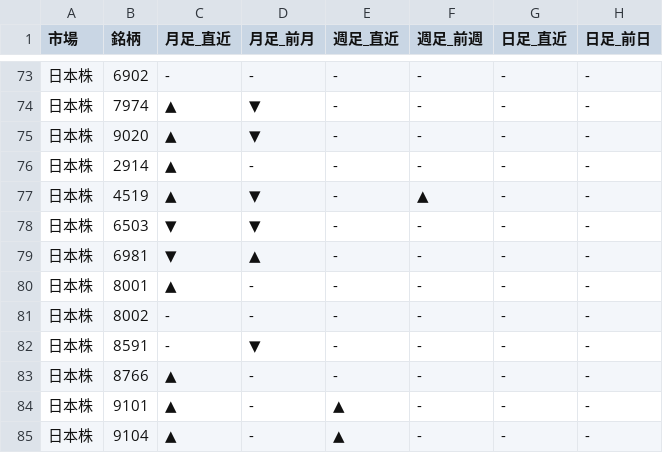
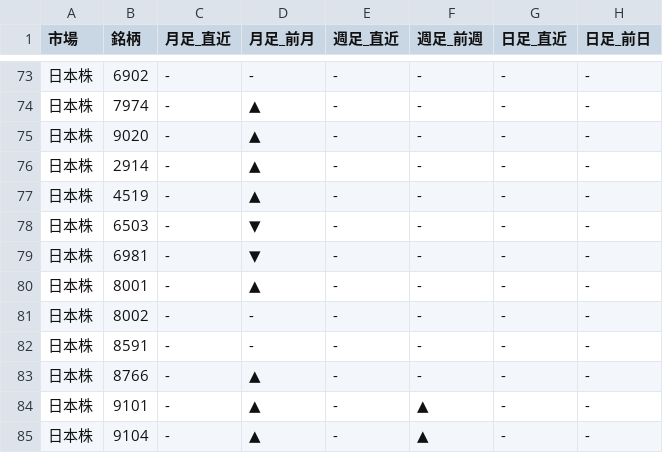
Before and after one commit to Yuya3500/pythonProject2, a CSV file: results.csv, drawn as a sheet; only a part is shown, gaps mark what is left out; the diff covers the shown part only.

```diff
--- a/results.csv
+++ b/results.csv
@@ -73,13 +73,13 @@
 日本株,6902,-,-,-,-,-,-
-日本株,7974,▲,▼,-,-,-,-
-日本株,9020,▲,▼,-,-,-,-
-日本株,2914,▲,-,-,-,-,-
-日本株,4519,▲,▼,-,▲,-,-
-日本株,6503,▼,▼,-,-,-,-
-日本株,6981,▼,▲,-,-,-,-
-日本株,8001,▲,-,-,-,-,-
+日本株,7974,-,▲,-,-,-,-
+日本株,9020,-,▲,-,-,-,-
+日本株,2914,-,▲,-,-,-,-
+日本株,4519,-,▲,-,-,-,-
+日本株,6503,-,▼,-,-,-,-
+日本株,6981,-,▼,-,-,-,-
+日本株,8001,-,▲,-,-,-,-
 日本株,8002,-,-,-,-,-,-
-日本株,8591,-,▼,-,-,-,-
-日本株,8766,▲,-,-,-,-,-
-日本株,9101,▲,-,▲,-,-,-
-日本株,9104,▲,-,▲,-,-,-
+日本株,8591,-,-,-,-,-,-
+日本株,8766,-,▲,-,-,-,-
+日本株,9101,-,▲,-,▲,-,-
+日本株,9104,-,▲,-,▲,-,-
```
Also changed, not shown: 31 edited cells elsewhere in this file.
